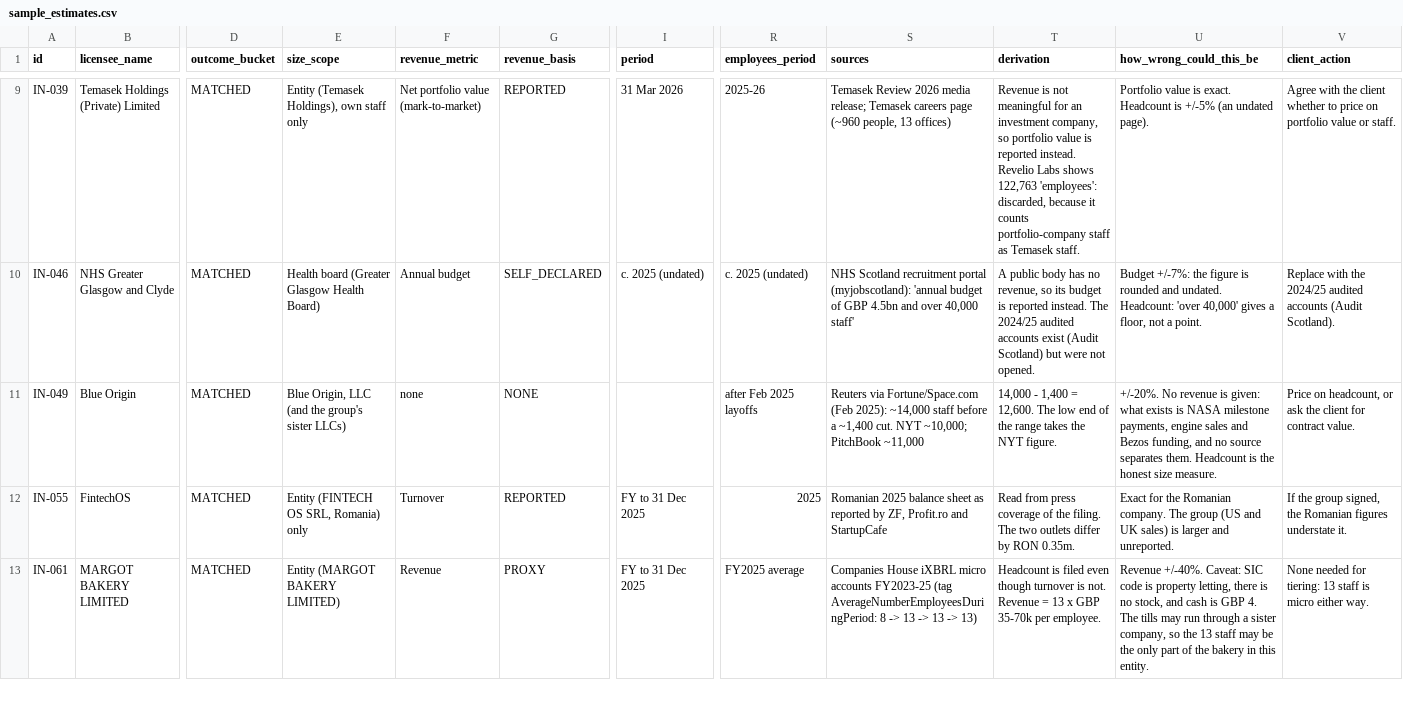
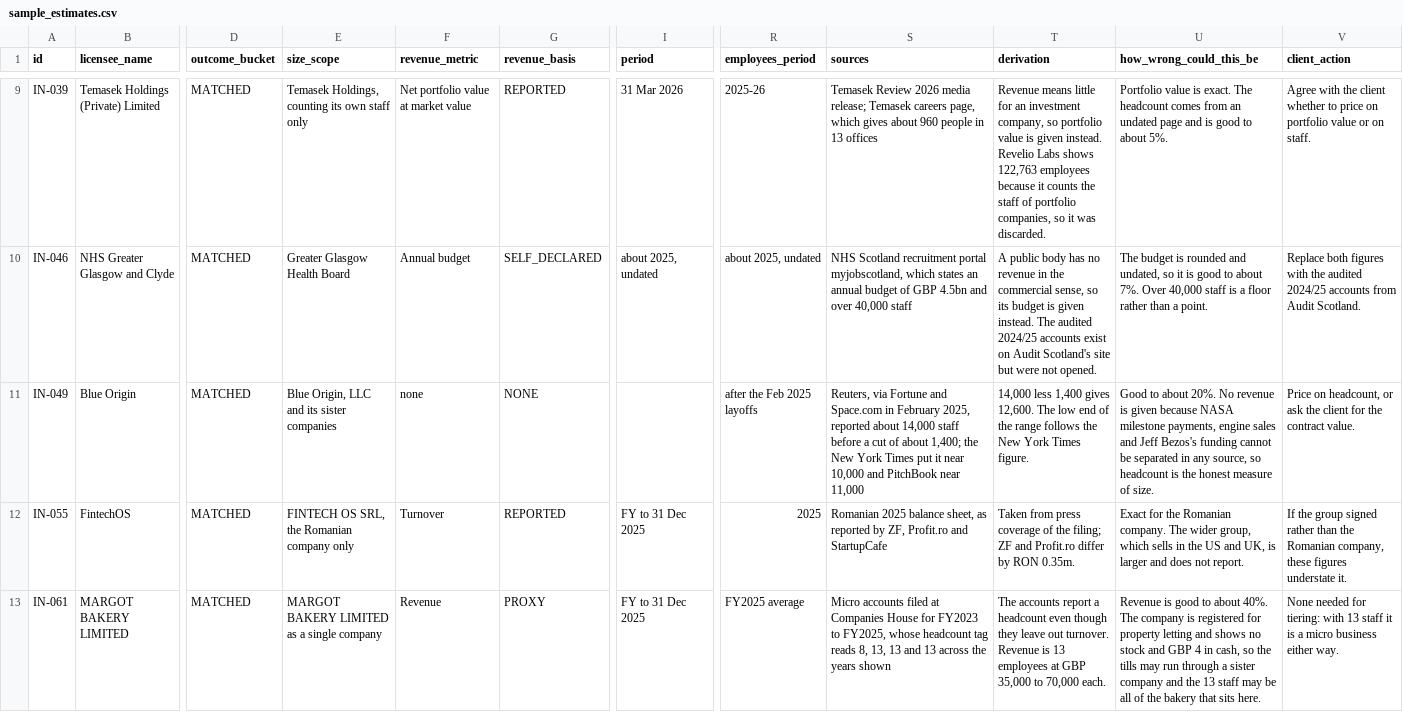
Before and after one commit to hermanhesse1/numbers-nobody-publishes, a CSV file: output/sample_estimates.csv, drawn as a sheet; only a part is shown, gaps mark what is left out; the diff covers the shown part only; the diff names each change by its address in the sheet, - before the commit and + after, or states it on an @@ line.

Commit message:
Redo Part 5 on the capacity proxy and rewrite client file text
- code/register.py: draw the line on activity codes where capacity
  (rooms, seats, vehicles, vessels, beds, floor area) is the natural
  size measure; inside when capacity codes are at least half of a
  company's authorised codes, with single-code and any-code bounds
- output/register_counts.txt: 153,881 companies, 8.8% of the living
  register (bounds 85,567 to 491,769); road transport, restaurants and
  bars, accommodation lead
- README: new Part 5 section and matching cut-list line
- code/estimates.py, output/sample_estimates.csv: client file text
  columns rewritten as plain sentences; all figures unchanged

```diff
--- a/output/sample_estimates.csv
+++ b/output/sample_estimates.csv
-E9 (size_scope): Entity (Temasek Holdings), own staff only
+E9 (size_scope): Temasek Holdings, counting its own staff only
-F9 (revenue_metric): Net portfolio value (mark-to-market)
+F9 (revenue_metric): Net portfolio value at market value
-S9 (sources): …Temasek careers page (~960 people, 13 offices)
+S9 (sources): …Temasek careers page, which gives about 960 people in 13 offices
-T9 (derivation): Revenue is not meaningful for an investment company, so portfolio value is reported instead. Revelio Labs shows 122,763 'employees': discarded, because it counts portfolio-company staff as Temasek staff.
+T9 (derivation): Revenue means little for an investment company, so portfolio value is given instead. Revelio Labs shows 122,763 employees because it counts the staff of portfolio companies, so it was discarded.
-U9 (how_wrong_could_this_be): …is exact. Headcount is +/-5% (an undated page).
+U9 (how_wrong_could_this_be): …is exact. The headcount comes from an undated page and is good to about 5%.
-V9 (client_action): …value or staff.
+V9 (client_action): …value or on staff.
-E10 (size_scope): Health board (Greater Glasgow Health Board)
+E10 (size_scope): Greater Glasgow Health Board
-I10 (period): c. 2025 (undated)
+I10 (period): about 2025, undated
-R10 (employees_period): c. 2025 (undated)
+R10 (employees_period): about 2025, undated
-S10 (sources): …recruitment portal (myjobscotland): 'annual budget of GBP 4.5bn and over 40,000 staff'
+S10 (sources): …recruitment portal myjobscotland, which states an annual budget of GBP 4.5bn and over 40,000 staff
-T10 (derivation): …has no revenue, so its budget is reported instead. The 2024/25 audited accounts exist (Audit Scotland) but were…
+T10 (derivation): …has no revenue in the commercial sense, so its budget is given instead. The audited 2024/25 accounts exist on Audit Scotland's site but were…
-U10 (how_wrong_could_this_be): Budget +/-7%: the figure is rounded and undated. Headcount: 'over 40,000' gives a floor, not a point.
+U10 (how_wrong_could_this_be): The budget is rounded and undated, so it is good to about 7%. Over 40,000 staff is a floor rather than a point.
-V10 (client_action): Replace with the 2024/25 audited accounts (Audit Scotland).
+V10 (client_action): Replace both figures with the audited 2024/25 accounts from Audit Scotland.
-E11 (size_scope): Blue Origin, LLC (and the group's sister LLCs)
+E11 (size_scope): Blue Origin, LLC and its sister companies
-R11 (employees_period): after Feb 2025 layoffs
+R11 (employees_period): after the Feb 2025 layoffs
-S11 (sources): Reuters via Fortune/Space.com (Feb 2025): ~14,000 staff before a ~1,400 cut. NYT ~10,000; PitchBook ~11,000
+S11 (sources): Reuters, via Fortune and Space.com in February 2025, reported about 14,000 staff before a cut of about 1,400; the New York Times put it near 10,000 and PitchBook near 11,000
-T11 (derivation): 14,000 - 1,400 = 12,600. The low end of the range takes the NYT figure.
+T11 (derivation): 14,000 less 1,400 gives 12,600. The low end of the range follows the New York Times figure.
-U11 (how_wrong_could_this_be): +/-20%. No revenue is given: what exists is NASA milestone payments, engine sales and Bezos funding, and no source separates them. Headcount is the honest size measure.
+U11 (how_wrong_could_this_be): Good to about 20%. No revenue is given because NASA milestone payments, engine sales and Jeff Bezos's funding cannot be separated in any source, so headcount is the honest measure of size.
-V11 (client_action): …client for contract value.
+V11 (client_action): …client for the contract value.
-E12 (size_scope): Entity (FINTECH OS SRL, Romania) only
+E12 (size_scope): FINTECH OS SRL, the Romanian company only
-S12 (sources): …2025 balance sheet as reported…
+S12 (sources): …2025 balance sheet, as reported…
-T12 (derivation): Read from press coverage of the filing. The two outlets differ by…
+T12 (derivation): Taken from press coverage of the filing; ZF and Profit.ro differ by…
-U12 (how_wrong_could_this_be): …company. The group (US and UK sales) is larger and unreported.
+U12 (how_wrong_could_this_be): …company. The wider group, which sells in the US and UK, is larger and does not report.
-V12 (client_action): …the group signed, the Romanian figures understate…
+V12 (client_action): …the group signed rather than the Romanian company, these figures understate…
-E13 (size_scope): Entity (MARGOT BAKERY LIMITED)
+E13 (size_scope): MARGOT BAKERY LIMITED as a single company
-S13 (sources): Companies House iXBRL micro accounts FY2023-25 (tag AverageNumberEmployeesDuringPeriod: 8 -> 13 -> 13 -> 13)
+S13 (sources): Micro accounts filed at Companies House for FY2023 to FY2025, whose headcount tag reads 8, 13, 13 and 13 across the years shown
-T13 (derivation): Headcount is filed even though turnover is not. Revenue = 13 x GBP 35-70k per employee.
+T13 (derivation): The accounts report a headcount even though they leave out turnover. Revenue is 13 employees at GBP 35,000 to 70,000 each.
-U13 (how_wrong_could_this_be): Revenue +/-40%. Caveat: SIC code is property letting, there is no stock, and cash is GBP 4. The tills may run through a sister company, so the 13 staff may be the only part of the bakery in this entity.
+U13 (how_wrong_could_this_be): Revenue is good to about 40%. The company is registered for property letting and shows no stock and GBP 4 in cash, so the tills may run through a sister company and the 13 staff may be all of the bakery that sits here.
-V13 (client_action): …for tiering: 13 staff is micro either way.
+V13 (client_action): …for tiering: with 13 staff it is a micro business either way.
```
Also changed, not shown: 63 edited cells elsewhere in this file, 4 other files.
